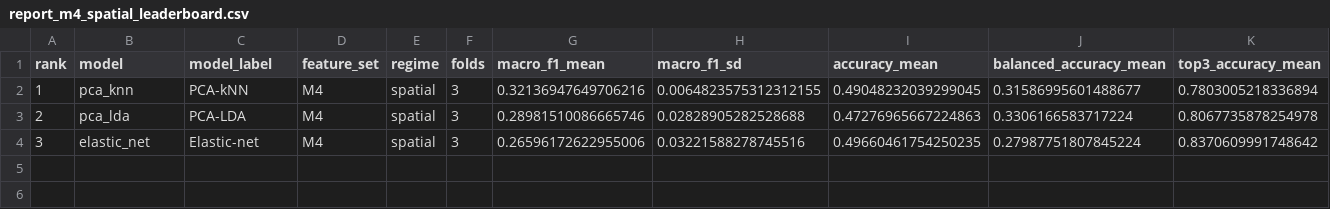
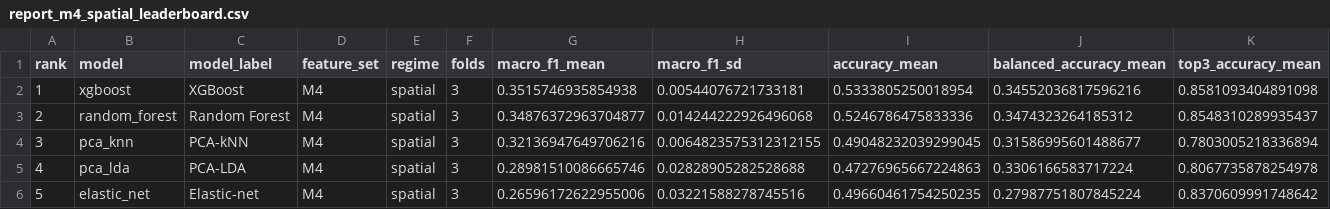
Before and after one commit to LEGEND1099/FrogID-Species-Ranking, a CSV file: outputs/tables/report_m4_spatial_leaderboard.csv, drawn as a sheet; only a part is shown; addresses are those after the commit; rows hold the shown columns only; the diff names each change by its address in the sheet, - before the commit and + after, or states it on an @@ line.

```diff
--- a/outputs/tables/report_m4_spatial_leaderboard.csv
+++ b/outputs/tables/report_m4_spatial_leaderboard.csv
+row 2: 1 | xgboost | XGBoost | M4 | spatial | 3 | 0.3515746935854938 | 0.00544076721733181 | 0.5333805250018954 | 0.34552036817596216 | 0.8581093404891098
+row 3: 2 | random_forest | Random Forest | M4 | spatial | 3 | 0.34876372963704877 | 0.014244222926496068 | 0.5246786475833336 | 0.3474323264185312 | 0.8548310289935437
-A4 (rank): 1
+A4 (rank): 3
-A5 (rank): 2
+A5 (rank): 4
-A6 (rank): 3
+A6 (rank): 5
```
Also changed, not shown: outputs/tables/report_all_fold_metrics.csv, outputs/tables/report_m3_m4_effect.csv, 35 other files.
